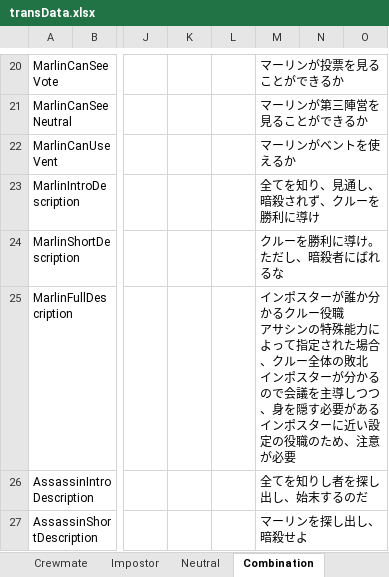
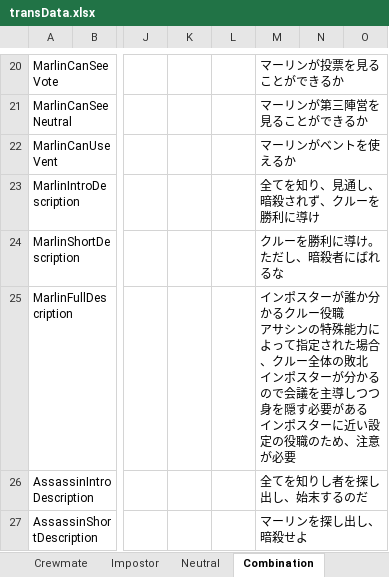
Before and after one commit to yukieiji/ExtremeRoles, an Excel workbook: transData.xlsx, sheet Combination, drawn as a sheet; only a part is shown, gaps mark what is left out; values as stored, in another font and other column widths than the file's, no borders; the diff covers the shown part only; the diff names each change by its address in the sheet, - before the commit and + after, or states it on an @@ line.

```diff
--- a/transData.xlsx (sheet Combination)
+++ b/transData.xlsx (sheet Combination)
-M25: …導しつつ、身を隠す…
+M25: …導しつつ身を隠す…
```
Also changed, not shown: 3 edited cells elsewhere in this sheet, sheet Crewmate, sheet Impostor, 2 other files.
